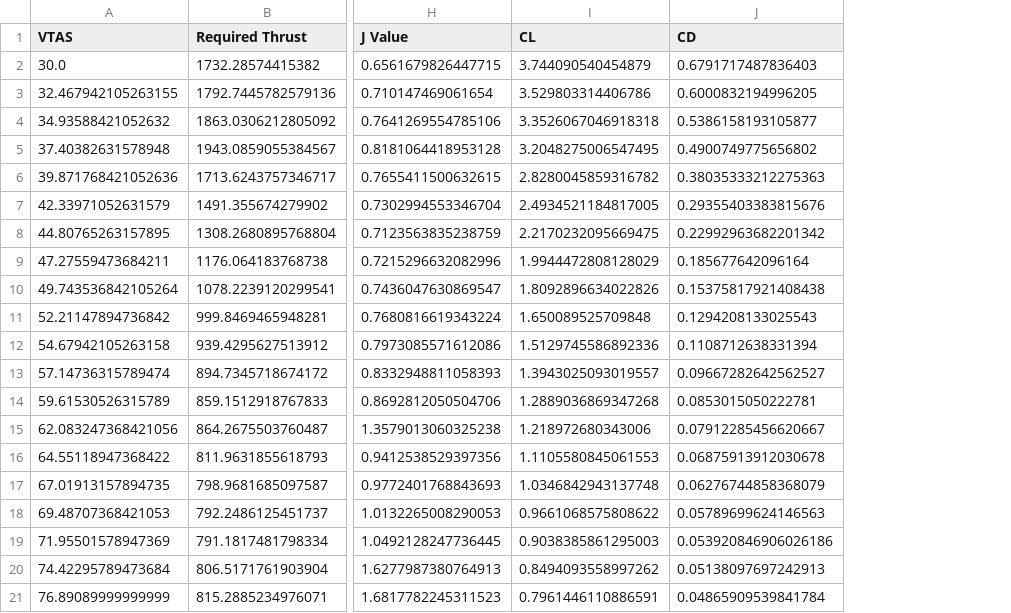
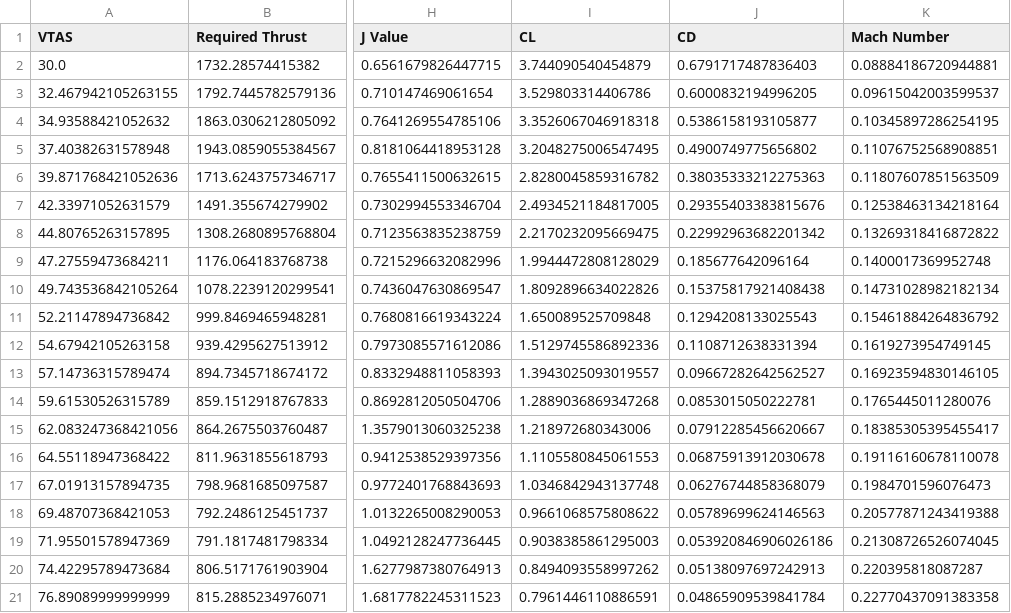
Before and after one commit to Idopt-Lab/falco, a CSV file: power_req_trim_sim_results.csv, drawn as a sheet; only a part is shown, gaps mark what is left out; the diff names each change by its address in the sheet, - before the commit and + after, or states it on an @@ line.

```diff
--- a/power_req_trim_sim_results.csv
+++ b/power_req_trim_sim_results.csv
+column K (Mach Number), rows 2-21: 0.08884186720944881 | 0.09615042003599537 | 0.10345897286254195 | 0.11076752568908851 | 0.11807607851563509 | 0.12538463134218164 | 0.13269318416872822 | 0.1400017369952748 | 0.14731028982182134 | 0.15461884264836792 | 0.1619273954749145 | 0.16923594830146105 | 0.1765445011280076 | 0.18385305395455417 | 0.19116160678110078 | 0.1984701596076473 | 0.20577871243419388 | 0.21308726526074045 | 0.220395818087287 | 0.22770437091383358
```
Also changed, not shown: glide_perf_trim_sim_results.csv, 11 other files.
